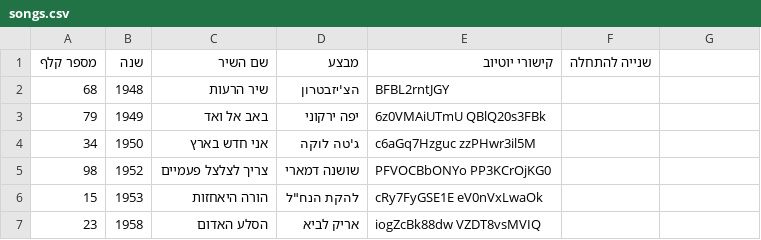
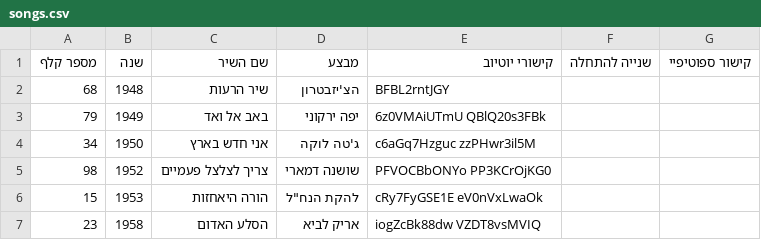
Before and after one commit to yopro1100p/hitster-il, a CSV file: songs.csv, drawn as a sheet; only a part is shown; the diff names each change by its address in the sheet, - before the commit and + after, or states it on an @@ line.

```diff
--- a/songs.csv
+++ b/songs.csv
-G1: (empty)
+G1: קישור ספוטיפיי
```
Also changed, not shown: 4 other files.
